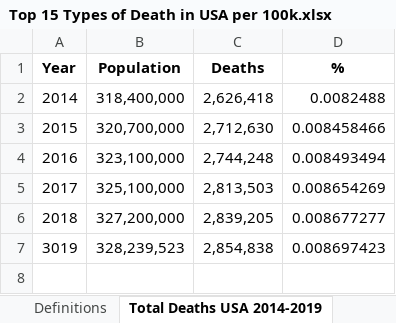
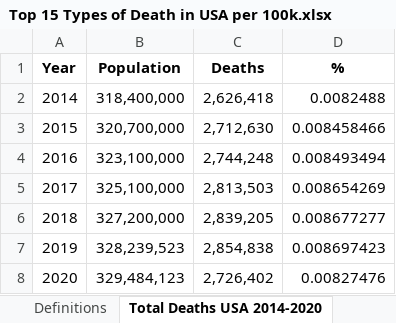
Before and after one commit to ChrisJokinen/research, an Excel workbook: Top 15 Types of Death in USA per 100k.xlsx, sheet Total Deaths USA 2014-2020, drawn as a sheet; values as stored, in another font and other column widths than the file's, no borders; the diff names each change by its address in the sheet, - before the commit and + after, or states it on an @@ line.

```diff
--- a/Top 15 Types of Death in USA per 100k.xlsx (sheet Total Deaths USA 2014-2020)
+++ b/Top 15 Types of Death in USA per 100k.xlsx (sheet Total Deaths USA 2014-2020)
-sheet tab: Total Deaths USA 2014-2019
+sheet tab: Total Deaths USA 2014-2020
-A7 (Year): 3019
+A7 (Year): 2019
+row 8: 2020 | 329,484,123 | 2,726,402 | 0.00827476
```
Also changed, not shown: sheet Top 15 per 100k (Crude Rates), other sheet tabs, charts or pictures.
